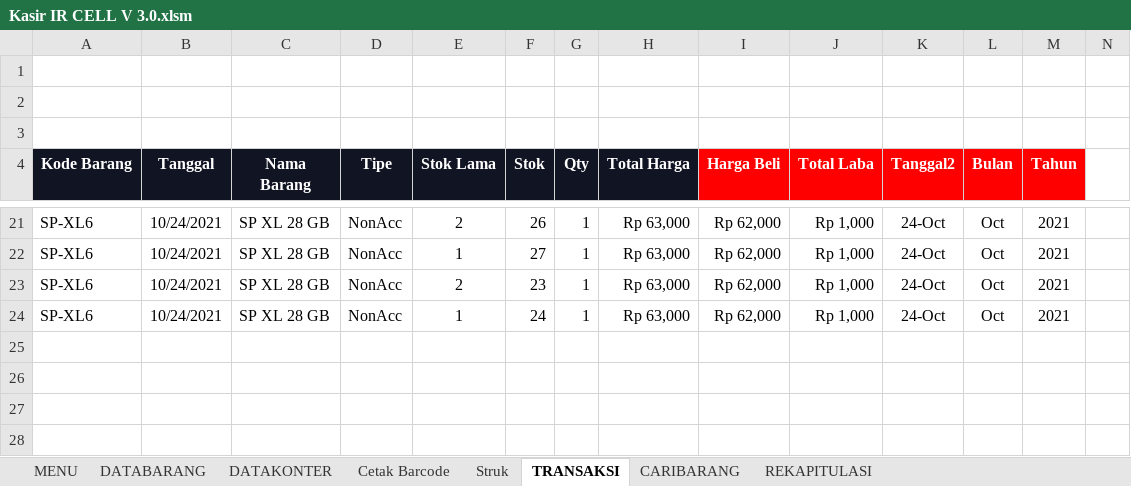
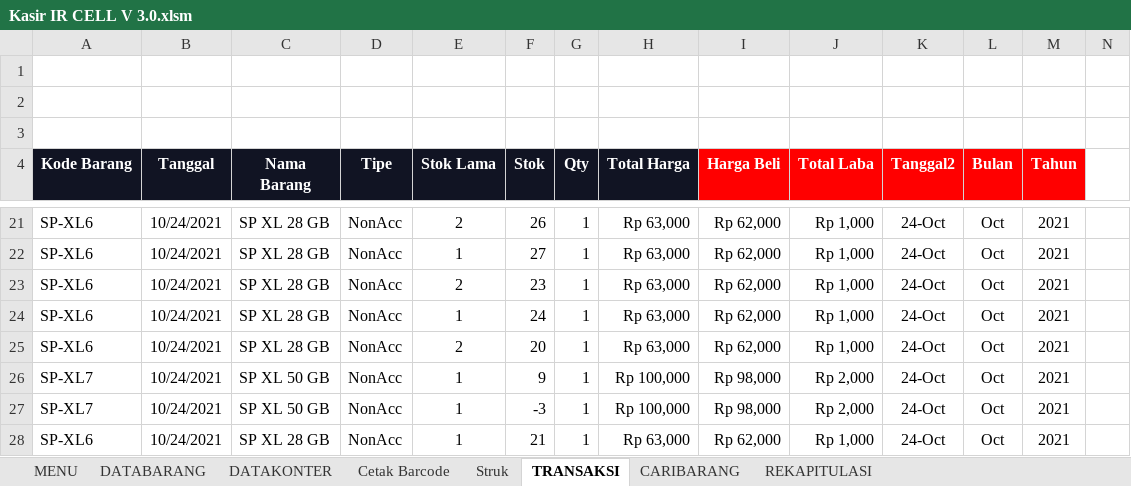
Before and after one commit to farids13/KasirIR, an Excel workbook: KasirIR/Kasir IR CELL V 3.0.xlsm, sheet TRANSAKSI, drawn as a sheet; only a part is shown, gaps mark what is left out; values as stored, in another font and other column widths than the file's, no borders; charts and pictures and table styles not drawn; the diff names each change by its address in the sheet, - before the commit and + after, or states it on an @@ line.

Commit message:
alhamdulillah V3 Siap Luncur pada Hari Minggu

```diff
--- a/KasirIR/Kasir IR CELL V 3.0.xlsm (sheet TRANSAKSI)
+++ b/KasirIR/Kasir IR CELL V 3.0.xlsm (sheet TRANSAKSI)
+row 25: SP-XL6 | 10/24/2021 | SP XL 28 GB | NonAcc | 2 | 20 | 1 | Rp 63,000 | Rp 62,000 | Rp 1,000 | 24-Oct | Oct | 2021
+row 26: SP-XL7 | 10/24/2021 | SP XL 50 GB | NonAcc | 1 | 9 | 1 | Rp 100,000 | Rp 98,000 | Rp 2,000 | 24-Oct | Oct | 2021
+row 27: SP-XL7 | 10/24/2021 | SP XL 50 GB | NonAcc | 1 | -3 | 1 | Rp 100,000 | Rp 98,000 | Rp 2,000 | 24-Oct | Oct | 2021
+row 28: SP-XL6 | 10/24/2021 | SP XL 28 GB | NonAcc | 1 | 21 | 1 | Rp 63,000 | Rp 62,000 | Rp 1,000 | 24-Oct | Oct | 2021
```
Also changed, not shown: sheet REKAPITULASI, sheet CARIBARANG, sheet DATAKONTER, sheet MENU, charts or pictures.
